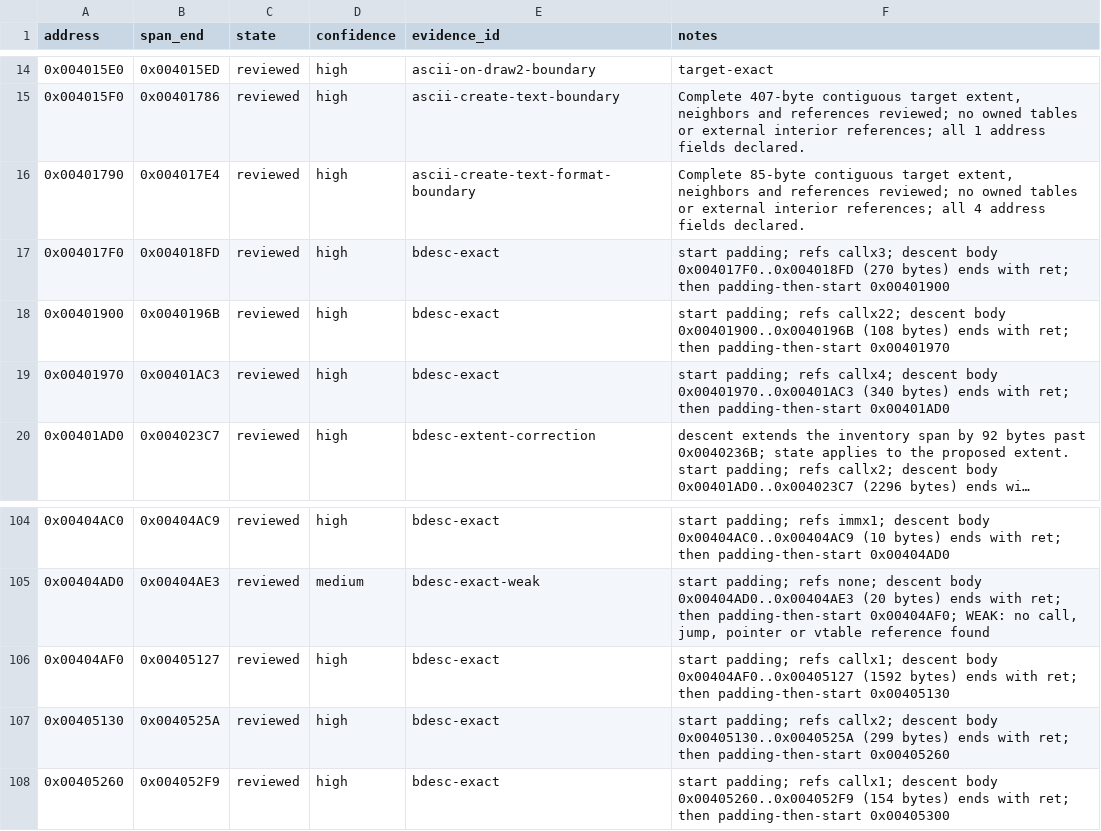
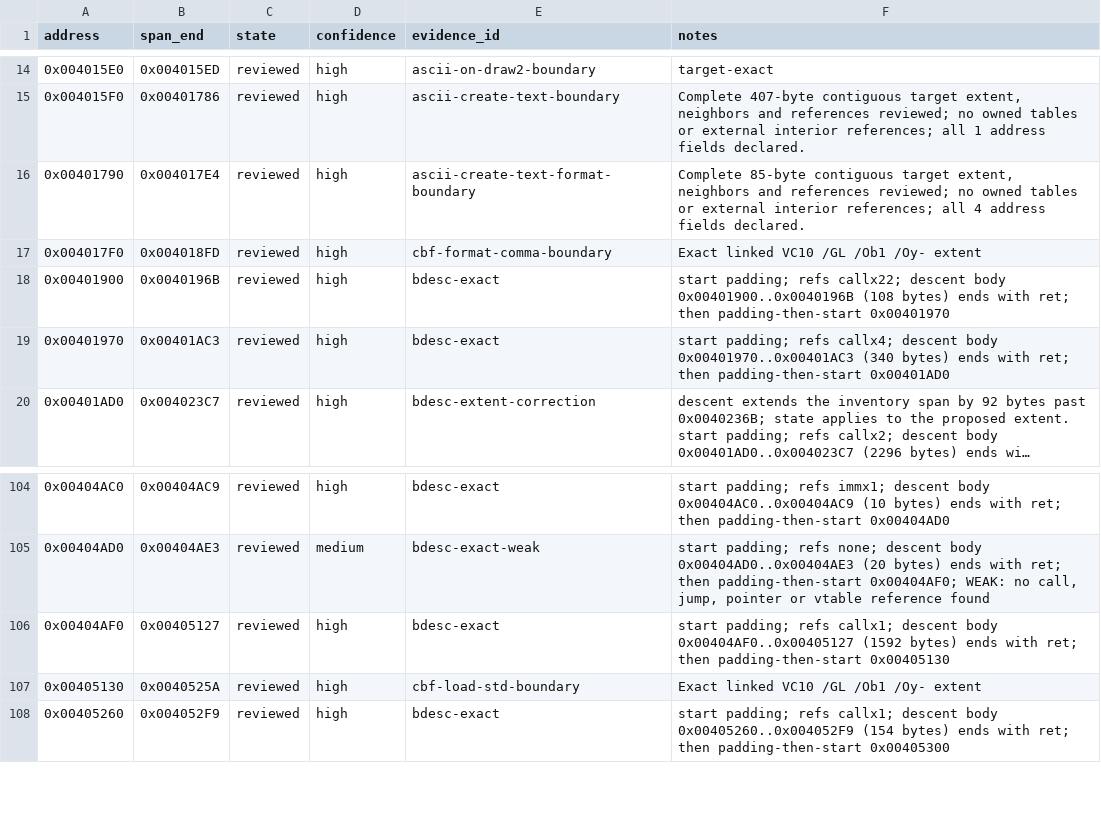
Before and after one commit to N0zoM1z0/th128, a CSV file: config/function-boundaries.csv, drawn as a sheet; only a part is shown, gaps mark what is left out; long unchanged cells end in ….

```diff
--- a/config/function-boundaries.csv
+++ b/config/function-boundaries.csv
@@ -16,3 +16,3 @@ address,span_end,state,confidence,evidence_id,notes
 0x00401790,0x004017E4,reviewed,high,ascii-create-text-format-boundary,"Complete 85-byte contiguous target extent, neighbors and references reviewed; no owned tables or external interior references; all 4 address fields declared."
-0x004017F0,0x004018FD,reviewed,high,bdesc-exact,start padding; refs callx3; descent body 0x004017F0..0x004018FD (270 bytes) ends with ret; then padding-then-start 0x00401900
+0x004017F0,0x004018FD,reviewed,high,cbf-format-comma-boundary,Exact linked VC10 /GL /Ob1 /Oy- extent
 0x00401900,0x0040196B,reviewed,high,bdesc-exact,start padding; refs callx22; descent body 0x00401900..0x0040196B (108 bytes) ends with ret; then padding-then-start 0x00401970
@@ -106,3 +106,3 @@ address,span_end,state,confidence,evidence_id,notes
 0x00404AF0,0x00405127,reviewed,high,bdesc-exact,start padding; refs callx1; descent body 0x00404AF0..0x00405127 (1592 bytes) ends with ret; then padding-then-start 0x00405130
-0x00405130,0x0040525A,reviewed,high,bdesc-exact,start padding; refs callx2; descent body 0x00405130..0x0040525A (299 bytes) ends with ret; then padding-then-start 0x00405260
+0x00405130,0x0040525A,reviewed,high,cbf-load-std-boundary,Exact linked VC10 /GL /Ob1 /Oy- extent
 0x00405260,0x004052F9,reviewed,high,bdesc-exact,start padding; refs callx1; descent body 0x00405260..0x004052F9 (154 bytes) ends with ret; then padding-then-start 0x00405300
```
Also changed, not shown: config/implemented.csv, config/matches.csv, 8 other files.
